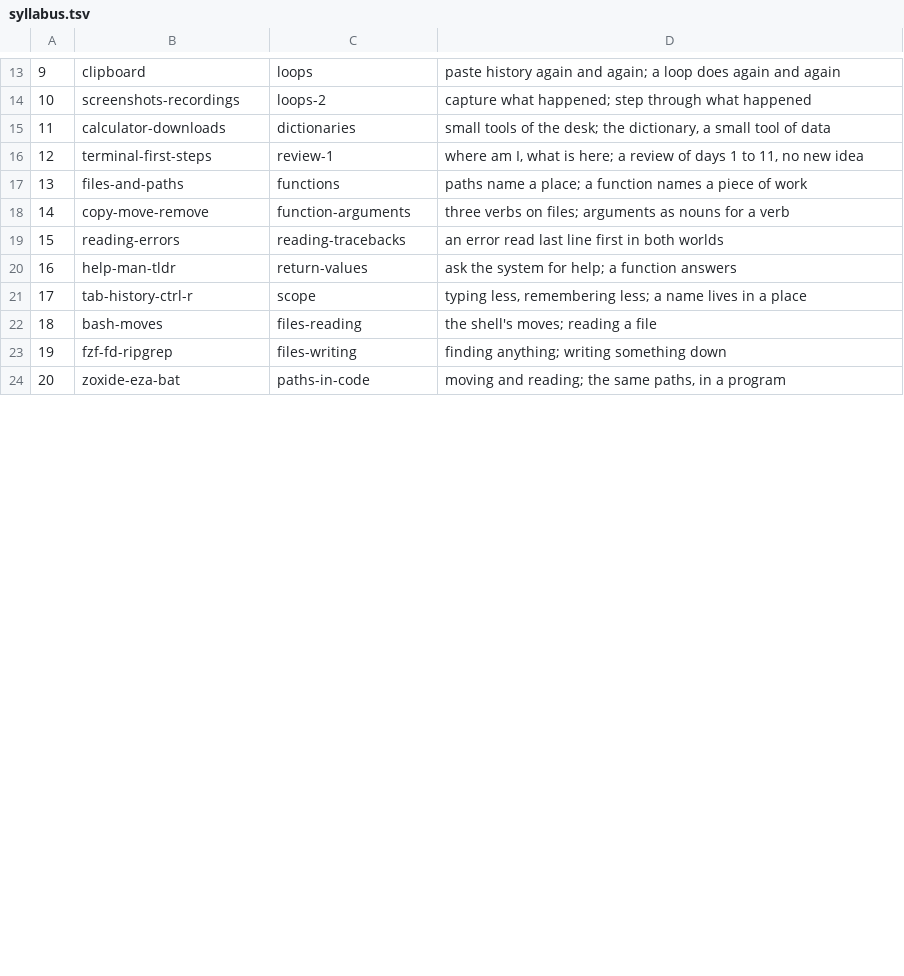
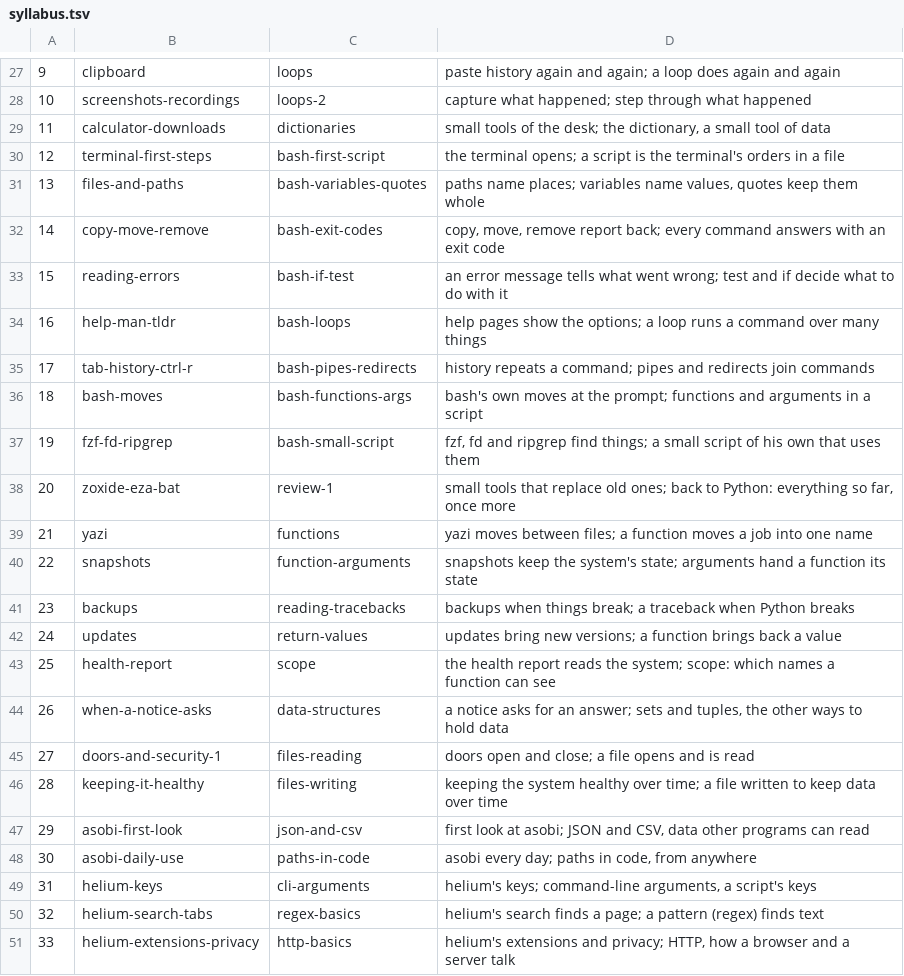
Before and after one commit to MoeDia/fedokawaii, a TSV file: docs/lessons/syllabus.tsv, drawn as a sheet; only a part is shown, gaps mark what is left out; addresses are those after the commit; the diff covers the shown part only; the diff names each change by its address in the sheet, - before the commit and + after, or states it on an @@ line.

```diff
--- a/docs/lessons/syllabus.tsv
+++ b/docs/lessons/syllabus.tsv
@@ column A renumbered between rows 15 and 85 @@
+row 30: 12 | terminal-first-steps | bash-first-script | the terminal opens; a script is the terminal's orders in a file
+row 31: 13 | files-and-paths | bash-variables-quotes | paths name places; variables name values, quotes keep them whole
+row 32: 14 | copy-move-remove | bash-exit-codes | copy, move, remove report back; every command answers with an exit code
+row 33: 15 | reading-errors | bash-if-test | an error message tells what went wrong; test and if decide what to do with it
+row 34: 16 | help-man-tldr | bash-loops | help pages show the options; a loop runs a command over many things
+row 35: 17 | tab-history-ctrl-r | bash-pipes-redirects | history repeats a command; pipes and redirects join commands
+row 36: 18 | bash-moves | bash-functions-args | bash's own moves at the prompt; functions and arguments in a script
+row 37: 19 | fzf-fd-ripgrep | bash-small-script | fzf, fd and ripgrep find things; a small script of his own that uses them
-B38: terminal-first-steps
+B38: zoxide-eza-bat
-D38: where am I, what is here; a review of days 1 to 11, no new idea
+D38: small tools that replace old ones; back to Python: everything so far, once more
-B39: files-and-paths
+B39: yazi
-D39: paths name a place; a function names a piece of work
+D39: yazi moves between files; a function moves a job into one name
-B40: copy-move-remove
+B40: snapshots
-D40: three verbs on files; arguments as nouns for a verb
+D40: snapshots keep the system's state; arguments hand a function its state
-B41: reading-errors
+B41: backups
-D41: an error read last line first in both worlds
+D41: backups when things break; a traceback when Python breaks
-B42: help-man-tldr
+B42: updates
-D42: ask the system for help; a function answers
+D42: updates bring new versions; a function brings back a value
-B43: tab-history-ctrl-r
+B43: health-report
-D43: typing less, remembering less; a name lives in a place
+D43: the health report reads the system; scope: which names a function can see
+row 44: 26 | when-a-notice-asks | data-structures | a notice asks for an answer; sets and tuples, the other ways to hold data
-B45: bash-moves
+B45: doors-and-security-1
-D45: the shell's moves; reading a file
+D45: doors open and close; a file opens and is read
-B46: fzf-fd-ripgrep
+B46: keeping-it-healthy
-D46: finding anything; writing something down
+D46: keeping the system healthy over time; a file written to keep data over time
+row 47: 29 | asobi-first-look | json-and-csv | first look at asobi; JSON and CSV, data other programs can read
-B48: zoxide-eza-bat
+B48: asobi-daily-use
-D48: moving and reading; the same paths, in a program
+D48: asobi every day; paths in code, from anywhere
+row 49: 31 | helium-keys | cli-arguments | helium's keys; command-line arguments, a script's keys
+row 50: 32 | helium-search-tabs | regex-basics | helium's search finds a page; a pattern (regex) finds text
+row 51: 33 | helium-extensions-privacy | http-basics | helium's extensions and privacy; HTTP, how a browser and a server talk
```
Also changed, not shown: 21 added rows and 56 edited cells elsewhere in this file, .claude/notes/r28-plan.tsv, 3 other files.
